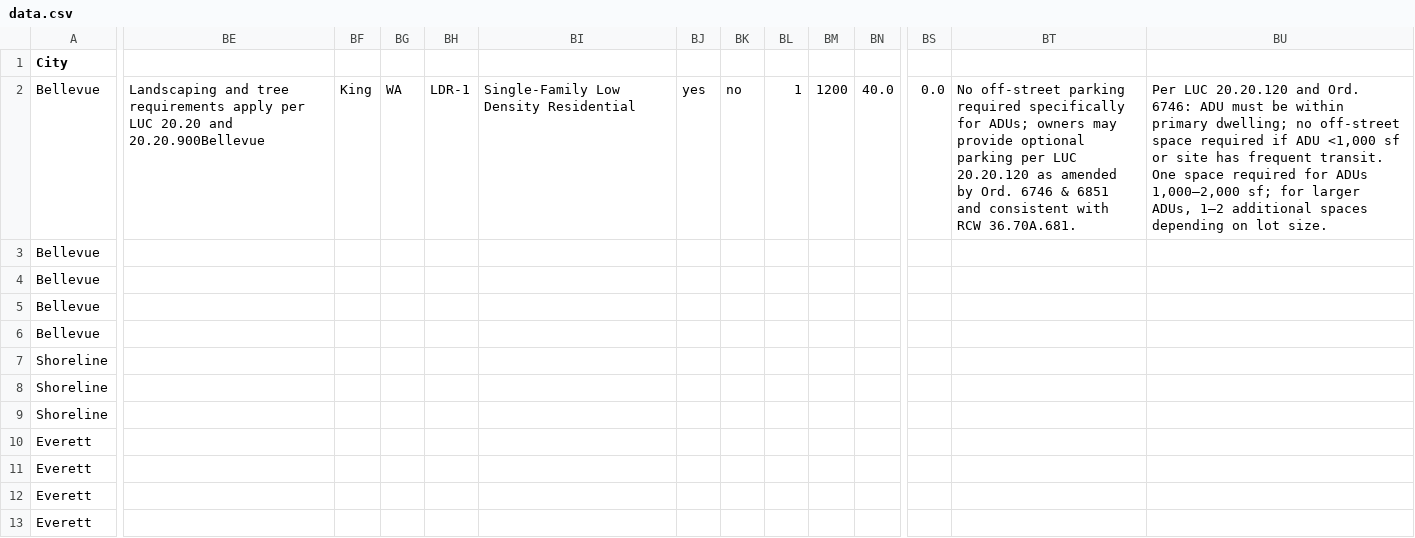
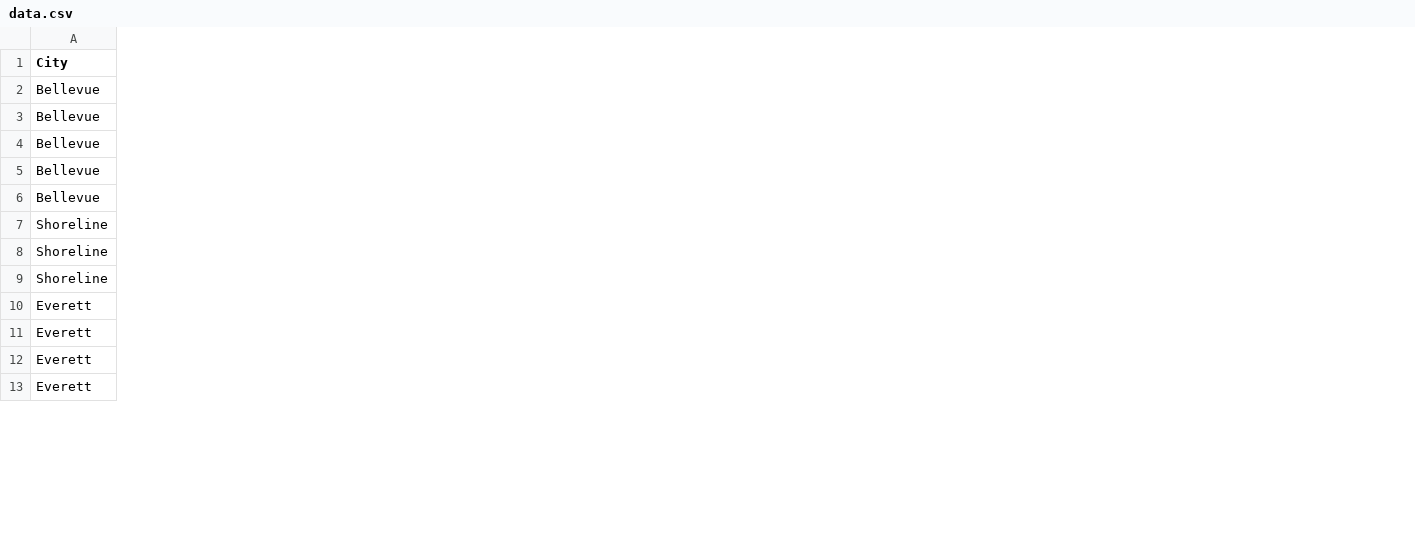
Before and after one commit to eva781/adu_landuse, a CSV file: data.csv, drawn as a sheet; only a part is shown, gaps mark what is left out; removed rows and columns are numbered as before the commit, all else as after; the diff covers the shown part only; the diff names each change by its address in the sheet, - before the commit and + after, or states it on an @@ line.

Commit message:
Update data.csv

```diff
--- a/data.csv
+++ b/data.csv
-column BE, row 2: Landscaping and tree requirements apply per LUC 20.20 and 20.20.900Bellevue
-column BF, row 2: King
-column BG, row 2: WA
-column BH, row 2: LDR-1
-column BI, row 2: Single-Family Low Density Residential
-column BJ, row 2: yes
-column BK, row 2: no
-column BL, row 2: 1
-column BM, row 2: 1200
-column BN, row 2: 40.0
-column BS, row 2: 0.0
-column BT, row 2: No off-street parking required specifically for ADUs; owners may provide optional parking per LUC 20.20.120 as amended by Ord. 6746 & 6851 and consistent with RCW 36.70A.681.
-column BU, row 2: Per LUC 20.20.120 and Ord. 6746: ADU must be within primary dwelling; no off-street space required if ADU <1,000 sf or site has frequent transit. One space required for ADUs 1,000–2,000 sf; for larger ADUs, 1–2 additional spaces depending on lot size.
```
Also changed, not shown: 1 added column and 41 removed columns elsewhere in this file.
